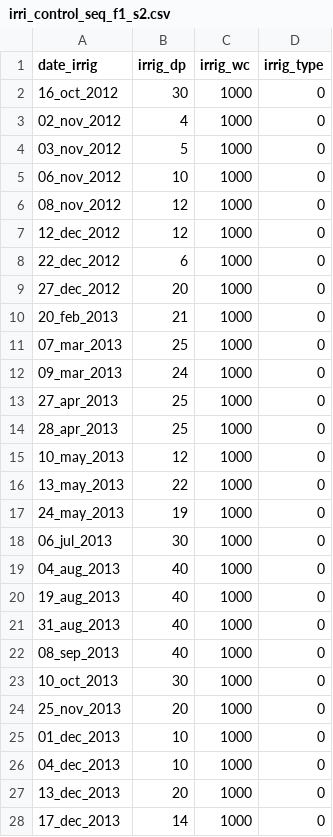
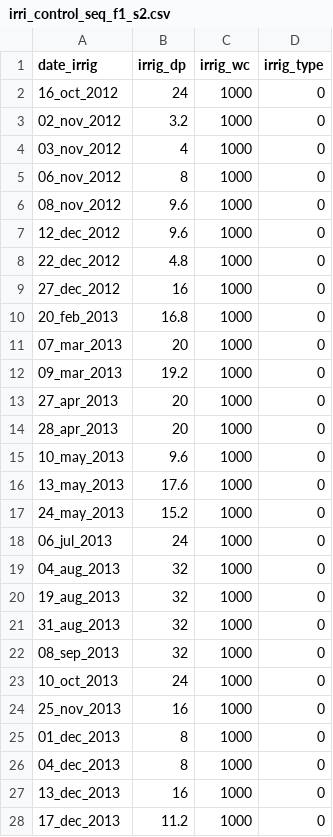
Before and after one commit to Murilodsv/sw_sc_phd, a CSV file: R/R_samuca/sim_db/management/irri_control_seq_f1_s2.csv, drawn as a sheet; only a part is shown; the diff covers the shown part only.

```diff
--- a/R/R_samuca/sim_db/management/irri_control_seq_f1_s2.csv
+++ b/R/R_samuca/sim_db/management/irri_control_seq_f1_s2.csv
@@ -1,28 +1,28 @@
 date_irrig,irrig_dp,irrig_wc,irrig_type
-16_oct_2012,30,1000,0
-02_nov_2012,4,1000,0
-03_nov_2012,5,1000,0
-06_nov_2012,10,1000,0
-08_nov_2012,12,1000,0
-12_dec_2012,12,1000,0
-22_dec_2012,6,1000,0
-27_dec_2012,20,1000,0
-20_feb_2013,21,1000,0
-07_mar_2013,25,1000,0
-09_mar_2013,24,1000,0
-27_apr_2013,25,1000,0
-28_apr_2013,25,1000,0
-10_may_2013,12,1000,0
-13_may_2013,22,1000,0
-24_may_2013,19,1000,0
-06_jul_2013,30,1000,0
-04_aug_2013,40,1000,0
-19_aug_2013,40,1000,0
-31_aug_2013,40,1000,0
-08_sep_2013,40,1000,0
-10_oct_2013,30,1000,0
-25_nov_2013,20,1000,0
-01_dec_2013,10,1000,0
-04_dec_2013,10,1000,0
-13_dec_2013,20,1000,0
-17_dec_2013,14,1000,0
+16_oct_2012,24,1000,0
+02_nov_2012,3.2,1000,0
+03_nov_2012,4,1000,0
+06_nov_2012,8,1000,0
+08_nov_2012,9.6,1000,0
+12_dec_2012,9.6,1000,0
+22_dec_2012,4.8,1000,0
+27_dec_2012,16,1000,0
+20_feb_2013,16.8,1000,0
+07_mar_2013,20,1000,0
+09_mar_2013,19.2,1000,0
+27_apr_2013,20,1000,0
+28_apr_2013,20,1000,0
+10_may_2013,9.6,1000,0
+13_may_2013,17.6,1000,0
+24_may_2013,15.2,1000,0
+06_jul_2013,24,1000,0
+04_aug_2013,32,1000,0
+19_aug_2013,32,1000,0
+31_aug_2013,32,1000,0
+08_sep_2013,32,1000,0
+10_oct_2013,24,1000,0
+25_nov_2013,16,1000,0
+01_dec_2013,8,1000,0
+04_dec_2013,8,1000,0
+13_dec_2013,16,1000,0
+17_dec_2013,11.2,1000,0
```
Also changed, not shown: 11 edited cells elsewhere in this file, R/R_samuca/sim_db/sim_control_seq_f1_s2_SWAP.csv, R/R_samuca/sim_db/weather/met_data_f1.csv, 13 other files.
